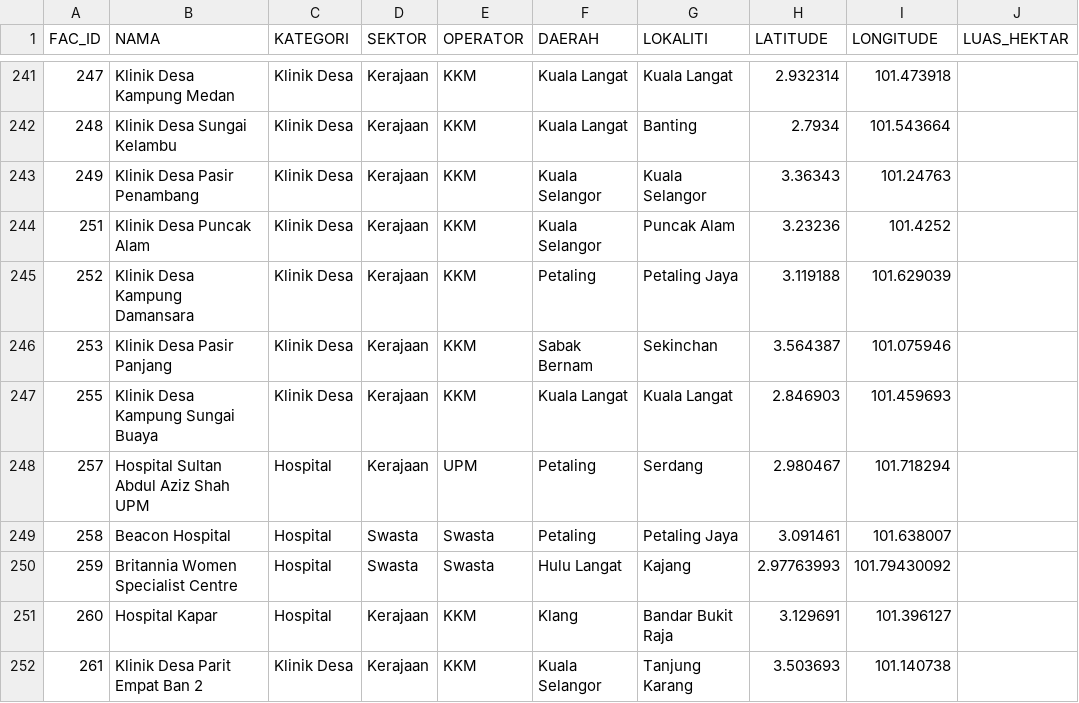
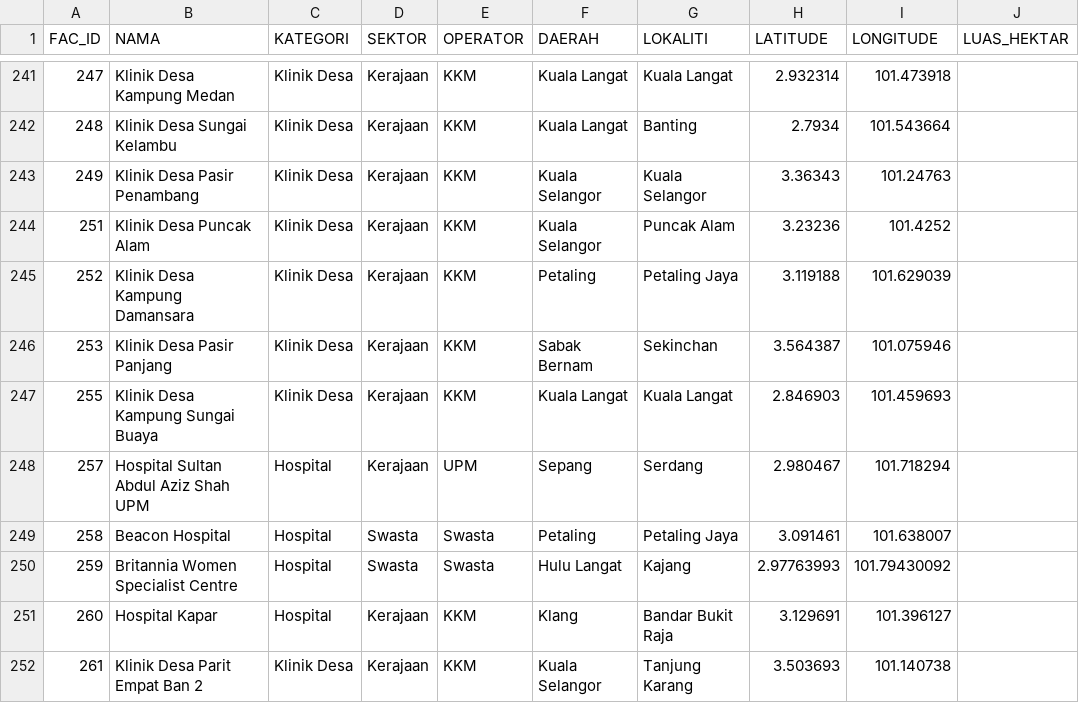
Before and after one commit to geospatialpms-glitch/Kemudahan-Kesihatan-Negeri-Selangor, a CSV file: data/fasiliti_kesihatan.csv, drawn as a sheet; only a part is shown, gaps mark what is left out.

Commit message:
Tukar daerah Hospital Sultan Abdul Aziz Shah UPM kepada Sepang

```diff
--- a/data/fasiliti_kesihatan.csv
+++ b/data/fasiliti_kesihatan.csv
@@ -247,3 +247,3 @@ FAC_ID,NAMA,KATEGORI,SEKTOR,OPERATOR,DAERAH,LOKALITI,LATITUDE,LONGITUDE,LUAS_HEK
 255,Klinik Desa Kampung Sungai Buaya,Klinik Desa,Kerajaan,KKM,Kuala Langat,Kuala Langat,2.846903,101.459693,
-257,Hospital Sultan Abdul Aziz Shah UPM,Hospital,Kerajaan,UPM,Petaling,Serdang,2.980467,101.718294,
+257,Hospital Sultan Abdul Aziz Shah UPM,Hospital,Kerajaan,UPM,Sepang,Serdang,2.980467,101.718294,
 258,Beacon Hospital,Hospital,Swasta,Swasta,Petaling,Petaling Jaya,3.091461,101.638007,
```
